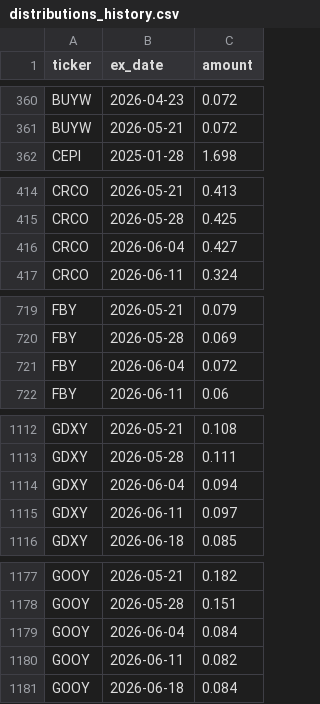
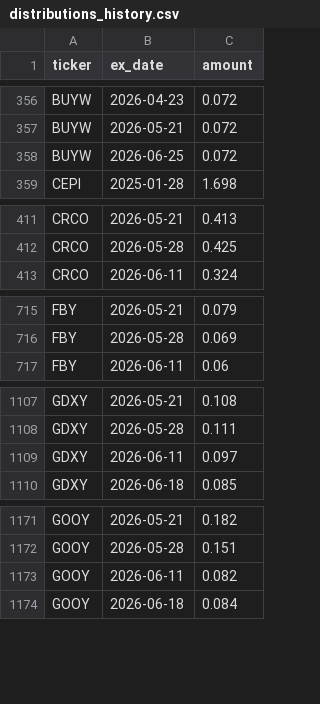
Before and after one commit to jimzucker/TrueYield, a CSV file: data/distributions_history.csv, drawn as a sheet; only a part is shown, gaps mark what is left out; the diff covers the shown part only.

```diff
--- a/data/distributions_history.csv
+++ b/data/distributions_history.csv
@@ -361,2 +357,3 @@ BUYW,2026-04-23,0.072
 BUYW,2026-05-21,0.072
+BUYW,2026-06-25,0.072
 CEPI,2025-01-28,1.698
@@ -415,3 +412,2 @@ CRCO,2026-05-21,0.413
 CRCO,2026-05-28,0.425
-CRCO,2026-06-04,0.427
 CRCO,2026-06-11,0.324
@@ -720,3 +716,2 @@ FBY,2026-05-21,0.079
 FBY,2026-05-28,0.069
-FBY,2026-06-04,0.072
 FBY,2026-06-11,0.06
@@ -1113,3 +1108,2 @@ GDXY,2026-05-21,0.108
 GDXY,2026-05-28,0.111
-GDXY,2026-06-04,0.094
 GDXY,2026-06-11,0.097
@@ -1178,3 +1172,2 @@ GOOY,2026-05-21,0.182
 GOOY,2026-05-28,0.151
-GOOY,2026-06-04,0.084
 GOOY,2026-06-11,0.082
```
Also changed, not shown: 6 added rows and 21 removed rows elsewhere in this file, data/roc_history.csv, 6 other files.
